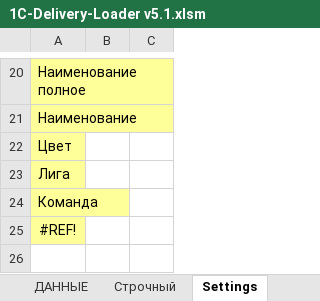
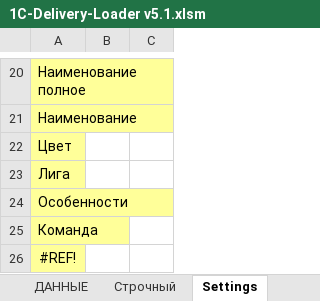
Before and after one commit to seyanaracore/HatsAndCaps, an Excel workbook: Excel/1C-Delivery-Loader v5.1.xlsm, sheet Settings, drawn as a sheet; only a part is shown, gaps mark what is left out; values as stored, in another font and other column widths than the file's, no borders; the diff names each change by its address in the sheet, - before the commit and + after, or states it on an @@ line.

```diff
--- a/Excel/1C-Delivery-Loader v5.1.xlsm (sheet Settings)
+++ b/Excel/1C-Delivery-Loader v5.1.xlsm (sheet Settings)
+row 24: Особенности
```
Also changed, not shown: sheet Фабрика, sheet Страна.
